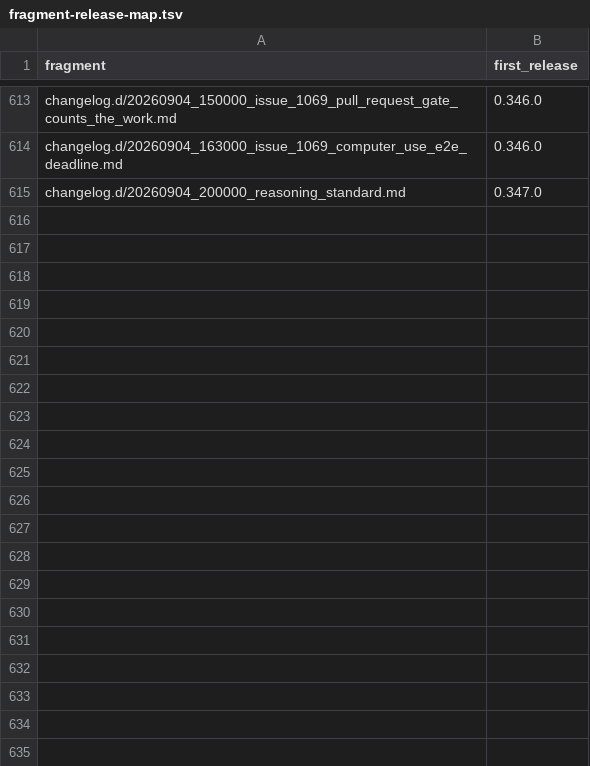
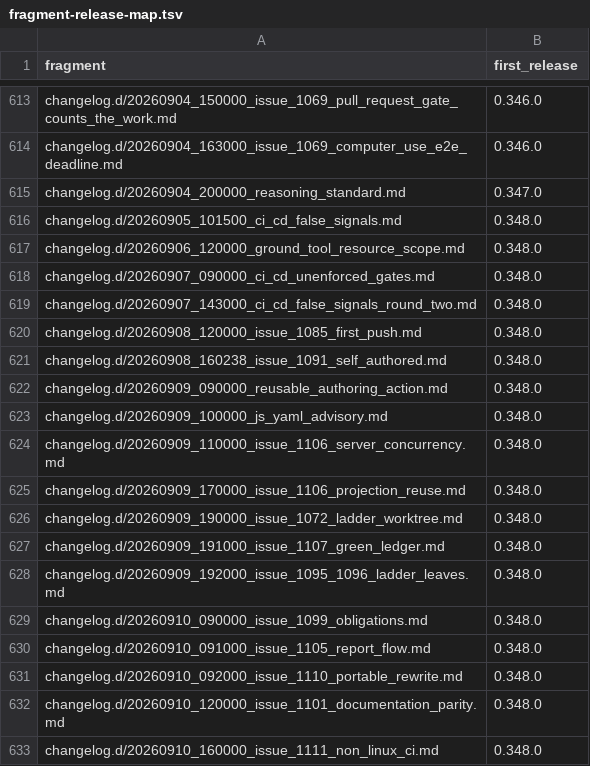
Before and after one commit to link-assistant/formal-ai, a TSV file: docs/case-studies/issue-711/fragment-release-map.tsv, drawn as a sheet; only a part is shown, gaps mark what is left out.

```diff
--- a/docs/case-studies/issue-711/fragment-release-map.tsv
+++ b/docs/case-studies/issue-711/fragment-release-map.tsv
@@ -615 +615,19 @@ changelog.d/20260904_163000_issue_1069_computer_use_e2e_deadline.md	0.346.0
 changelog.d/20260904_200000_reasoning_standard.md	0.347.0
+changelog.d/20260905_101500_ci_cd_false_signals.md	0.348.0
+changelog.d/20260906_120000_ground_tool_resource_scope.md	0.348.0
+changelog.d/20260907_090000_ci_cd_unenforced_gates.md	0.348.0
+changelog.d/20260907_143000_ci_cd_false_signals_round_two.md	0.348.0
+changelog.d/20260908_120000_issue_1085_first_push.md	0.348.0
+changelog.d/20260908_160238_issue_1091_self_authored.md	0.348.0
+changelog.d/20260909_090000_reusable_authoring_action.md	0.348.0
+changelog.d/20260909_100000_js_yaml_advisory.md	0.348.0
+changelog.d/20260909_110000_issue_1106_server_concurrency.md	0.348.0
+changelog.d/20260909_170000_issue_1106_projection_reuse.md	0.348.0
+changelog.d/20260909_190000_issue_1072_ladder_worktree.md	0.348.0
+changelog.d/20260909_191000_issue_1107_green_ledger.md	0.348.0
+changelog.d/20260909_192000_issue_1095_1096_ladder_leaves.md	0.348.0
+changelog.d/20260910_090000_issue_1099_obligations.md	0.348.0
+changelog.d/20260910_091000_issue_1105_report_flow.md	0.348.0
+changelog.d/20260910_092000_issue_1110_portable_rewrite.md	0.348.0
+changelog.d/20260910_120000_issue_1101_documentation_parity.md	0.348.0
+changelog.d/20260910_160000_issue_1111_non_linux_ci.md	0.348.0
```
Also changed, not shown: 22 other files.
